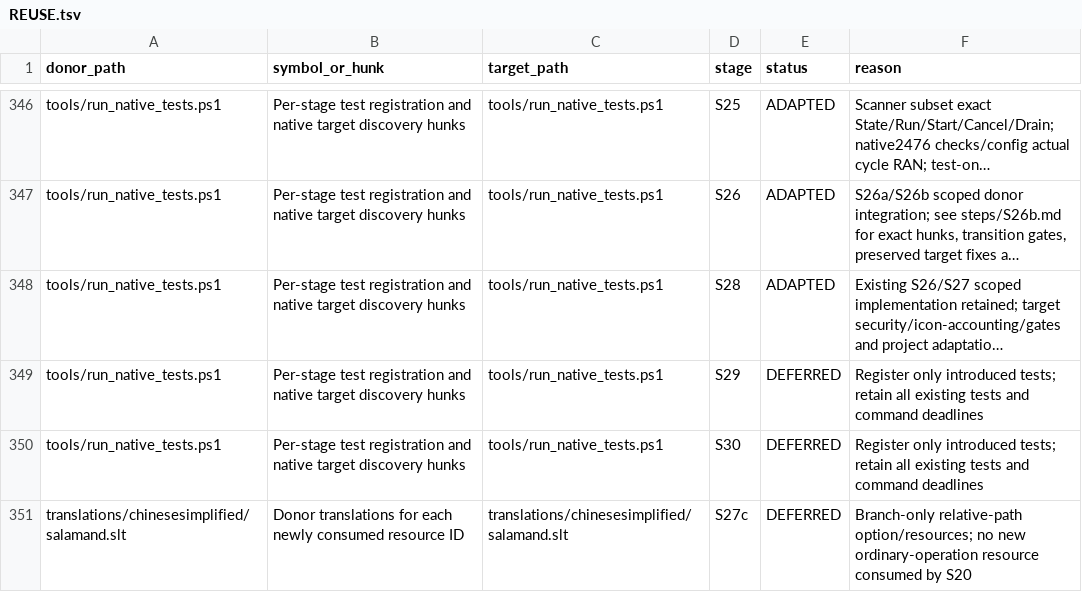
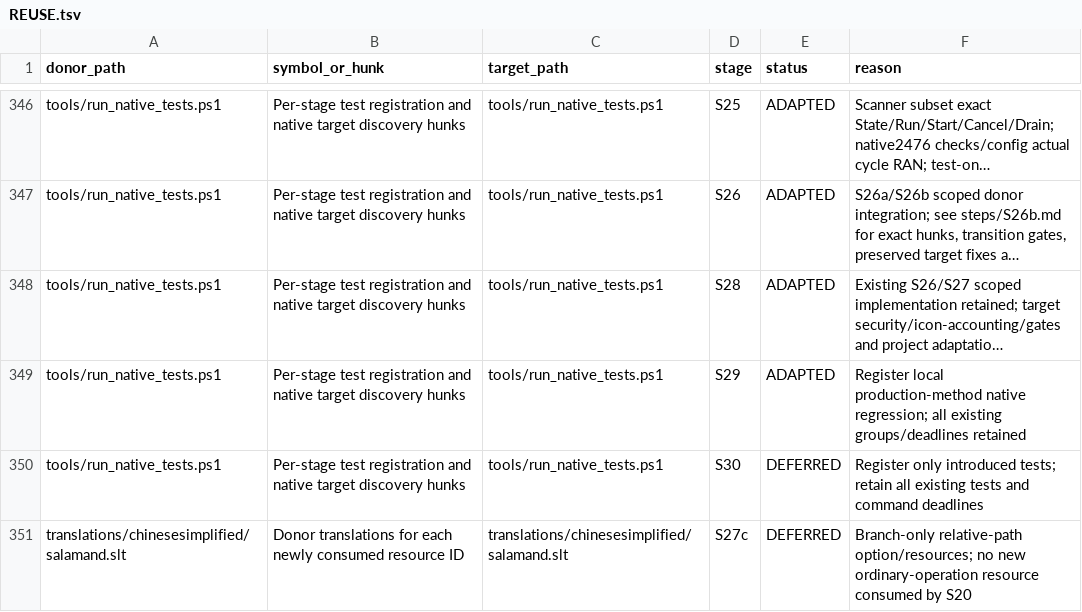
Before and after one commit to majklvi/salamander, a TSV file: doc/branch-view-port/REUSE.tsv, drawn as a sheet; only a part is shown, gaps mark what is left out; long unchanged cells end in …; the diff covers the shown part only; the diff names each change by its address in the sheet, - before the commit and + after, or states it on an @@ line.

Commit message:
Restore Branch View tab and history snapshots (S29)
Port donor tab capture, duplicate/reopen and history ownership/persistence.
Keep exact disk identities, existing runtime gate, target security checks and
limited restart metadata. Add focused production-method native regressions
and activate existing donor tab/history contracts.

Validate x64 Debug/Release host and dependencies, relevant native tests,
28 source/menu groups and 32 actual GUI cases. Record provenance and limits.

Source-PR: KRtkovo-eu-AI/salamander#769
Source-Commit: 47661e92d4b3cbe5bb593ae3d75a3f1f698ef413
Port-Step: S29

```diff
--- a/doc/branch-view-port/REUSE.tsv
+++ b/doc/branch-view-port/REUSE.tsv
-E349 (status): DEFERRED
+E349 (status): ADAPTED
-F349 (reason): Register only introduced tests; retain all existing tests and command deadlines
+F349 (reason): Register local production-method native regression; all existing groups/deadlines retained
```
Also changed, not shown: 13 added rows and 20 edited cells elsewhere in this file, 17 other files.
